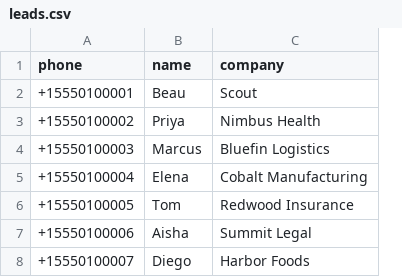
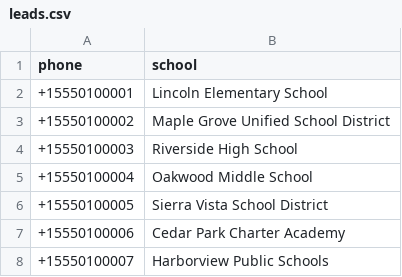
Before and after one commit to beau-scout/pipecat-examples, a CSV file: outbound-sales/server/leads.csv, drawn as a sheet; removed rows and columns are numbered as before the commit, all else as after; the diff names each change by its address in the sheet, - before the commit and + after, or states it on an @@ line.

```diff
--- a/outbound-sales/server/leads.csv
+++ b/outbound-sales/server/leads.csv
-column B (name), rows 2-8: Beau | Priya | Marcus | Elena | Tom | Aisha | Diego
-column C (company), rows 2-8: Scout | Nimbus Health | Bluefin Logistics | Cobalt Manufacturing | Redwood Insurance | Summit Legal | Harbor Foods
+column B (school), rows 2-8: Lincoln Elementary School | Maple Grove Unified School District | Riverside High School | Oakwood Middle School | Sierra Vista School District | Cedar Park Charter Academy | Harborview Public Schools
```
Also changed, not shown: 14 other files.
